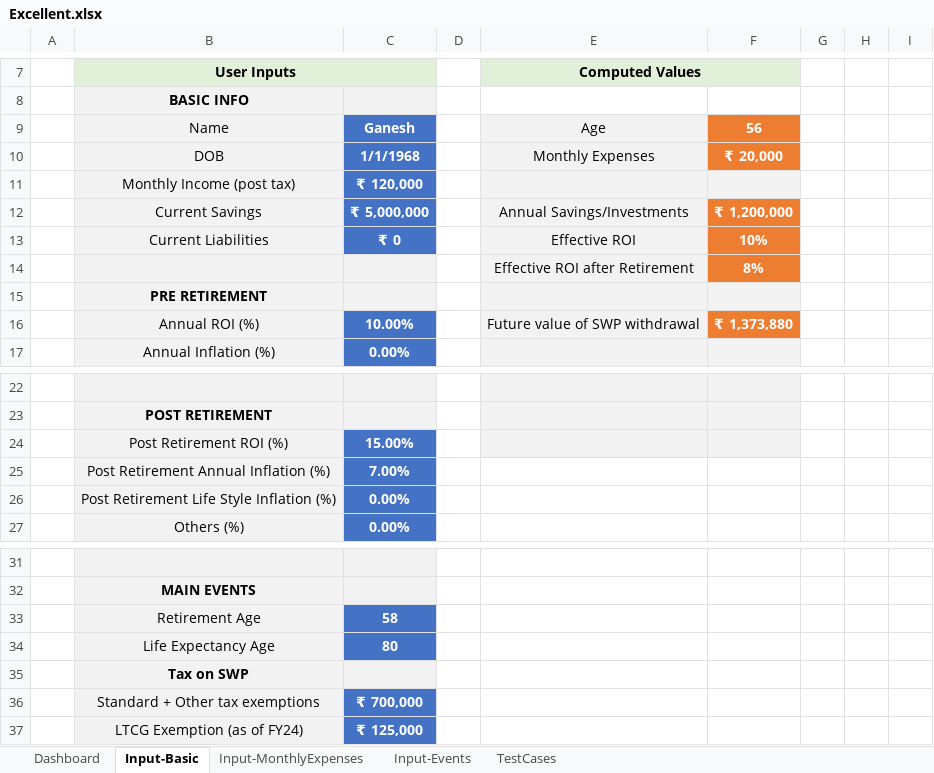
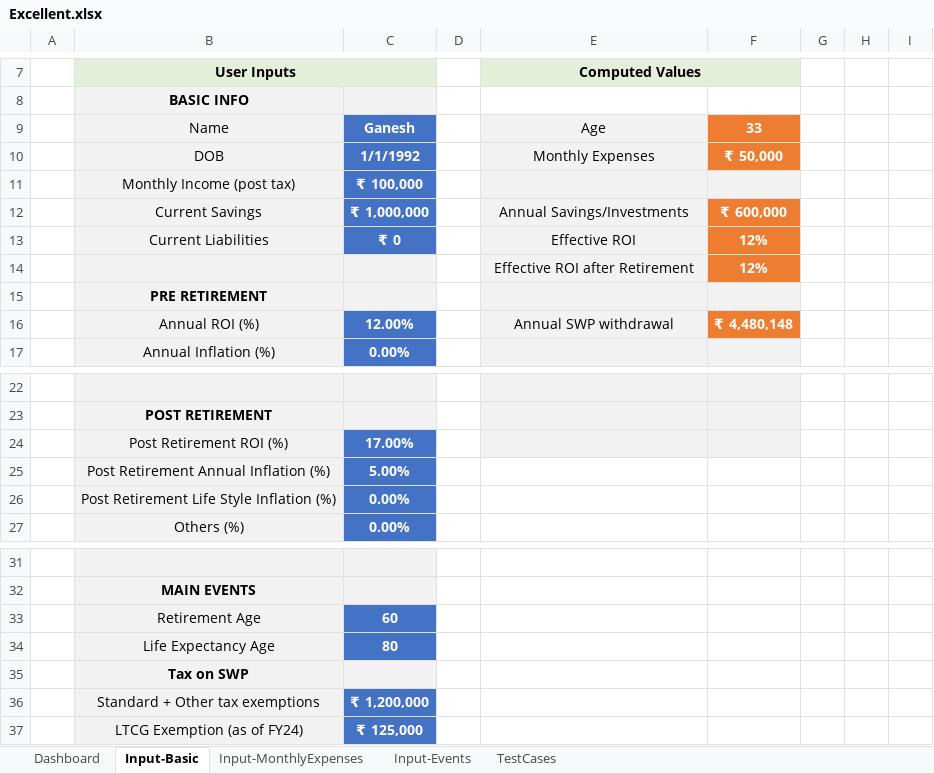
Before and after one commit to MetaNaveen/Excellent, an Excel workbook: Excellent.xlsx, sheet Input-Basic, drawn as a sheet; only a part is shown, gaps mark what is left out; values as stored, in another font and other column widths than the file's, no borders; the diff names each change by its address in the sheet, - before the commit and + after, or states it on an @@ line.

```diff
--- a/Excellent.xlsx (sheet Input-Basic)
+++ b/Excellent.xlsx (sheet Input-Basic)
-F9: 56
+F9: 33
-C10: 1/1/1968
+C10: 1/1/1992
-F10: ₹ 20,000
+F10: ₹ 50,000
-C11: ₹ 120,000
+C11: ₹ 100,000
-C12: ₹ 5,000,000
+C12: ₹ 1,000,000
-F12: ₹ 1,200,000
+F12: ₹ 600,000
-F13: 10%
+F13: 12%
-F14: 8%
+F14: 12%
-C16: 10.00%
+C16: 12.00%
-E16: Future value of SWP withdrawal
+E16: Annual SWP withdrawal
-F16: ₹ 1,373,880
+F16: ₹ 4,480,148
-C24: 15.00%
+C24: 17.00%
-C25: 7.00%
+C25: 5.00%
-C33: 58
+C33: 60
-C36: ₹ 700,000
+C36: ₹ 1,200,000
```
Also changed, not shown: sheet Dashboard, sheet Input-Events, sheet Input-MonthlyExpenses, formulas that keep their value.
